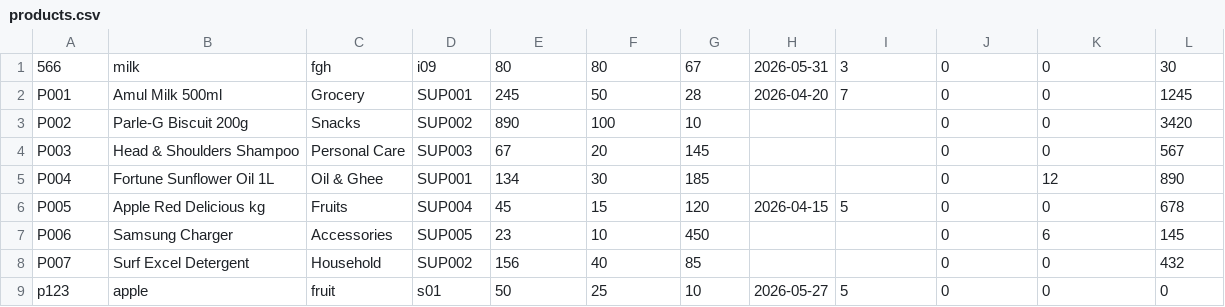
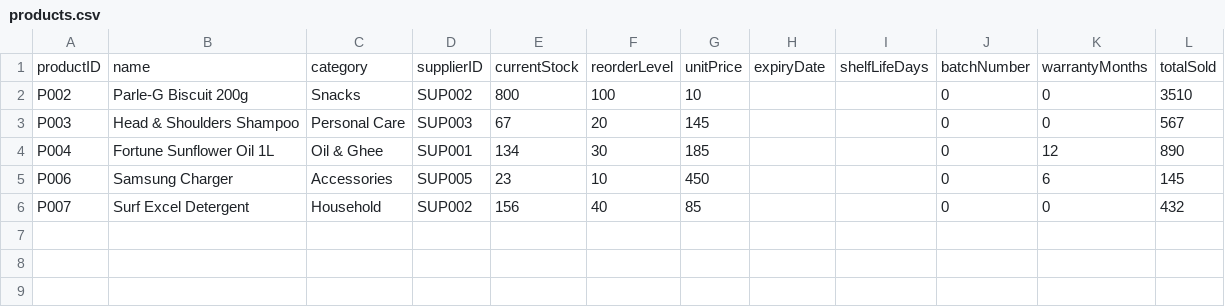
Before and after one commit to AthivellyVrishank-2495066/Final_project, a CSV file: products.csv, drawn as a sheet.

```diff
--- a/products.csv
+++ b/products.csv
@@ -1,9 +1,6 @@
-566,milk,fgh,i09,80,80,67,2026-05-31,3,0,0,30
-P001,Amul Milk 500ml,Grocery,SUP001,245,50,28,2026-04-20,7,0,0,1245
-P002,Parle-G Biscuit 200g,Snacks,SUP002,890,100,10,,,0,0,3420
+productID,name,category,supplierID,currentStock,reorderLevel,unitPrice,expiryDate,shelfLifeDays,batchNumber,warrantyMonths,totalSold
+P002,Parle-G Biscuit 200g,Snacks,SUP002,800,100,10,,,0,0,3510
 P003,Head & Shoulders Shampoo,Personal Care,SUP003,67,20,145,,,0,0,567
 P004,Fortune Sunflower Oil 1L,Oil & Ghee,SUP001,134,30,185,,,0,12,890
-P005,Apple Red Delicious kg,Fruits,SUP004,45,15,120,2026-04-15,5,0,0,678
 P006,Samsung Charger,Accessories,SUP005,23,10,450,,,0,6,145
 P007,Surf Excel Detergent,Household,SUP002,156,40,85,,,0,0,432
-p123,apple,fruit,s01,50,25,10,2026-05-27,5,0,0,0
```
Also changed, not shown: suppliers.csv, transactions.csv, 9 other files.
